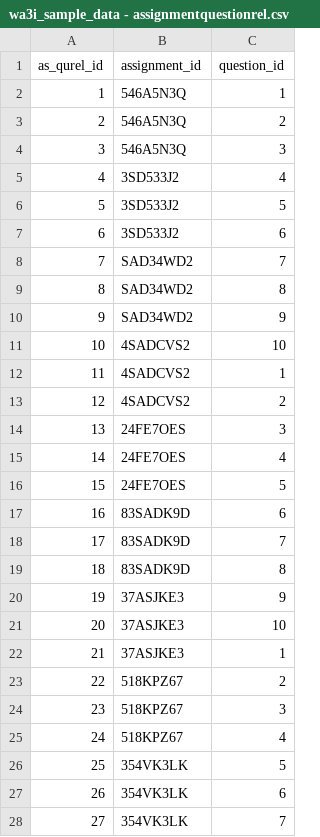
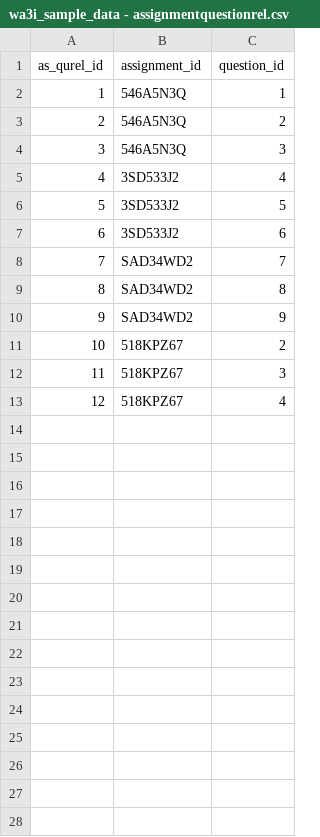
Before and after one commit to jiheonn/WAI-Automated-Scoring, a CSV file: data/sample_data/wa3i_sample_data - assignmentquestionrel.csv, drawn as a sheet; removed rows and columns are numbered as before the commit, all else as after; the diff names each change by its address in the sheet, - before the commit and + after, or states it on an @@ line.

```diff
--- a/data/sample_data/wa3i_sample_data - assignmentquestionrel.csv
+++ b/data/sample_data/wa3i_sample_data - assignmentquestionrel.csv
-row 11: 10 | 4SADCVS2 | 10
-row 12: 11 | 4SADCVS2 | 1
-row 13: 12 | 4SADCVS2 | 2
-row 14: 13 | 24FE7OES | 3
-row 15: 14 | 24FE7OES | 4
-row 16: 15 | 24FE7OES | 5
-row 17: 16 | 83SADK9D | 6
-row 18: 17 | 83SADK9D | 7
-row 19: 18 | 83SADK9D | 8
-row 20: 19 | 37ASJKE3 | 9
-row 21: 20 | 37ASJKE3 | 10
-row 22: 21 | 37ASJKE3 | 1
@@ column A (as_qurel_id) renumbered between rows 11 and 13 @@
-row 26: 25 | 354VK3LK | 5
-row 27: 26 | 354VK3LK | 6
-row 28: 27 | 354VK3LK | 7
```
Also changed, not shown: data/sample_data/wa3i_sample_data - assignment.csv, data/sample_data/wa3i_sample_data - solve.csv, 1 other file.
